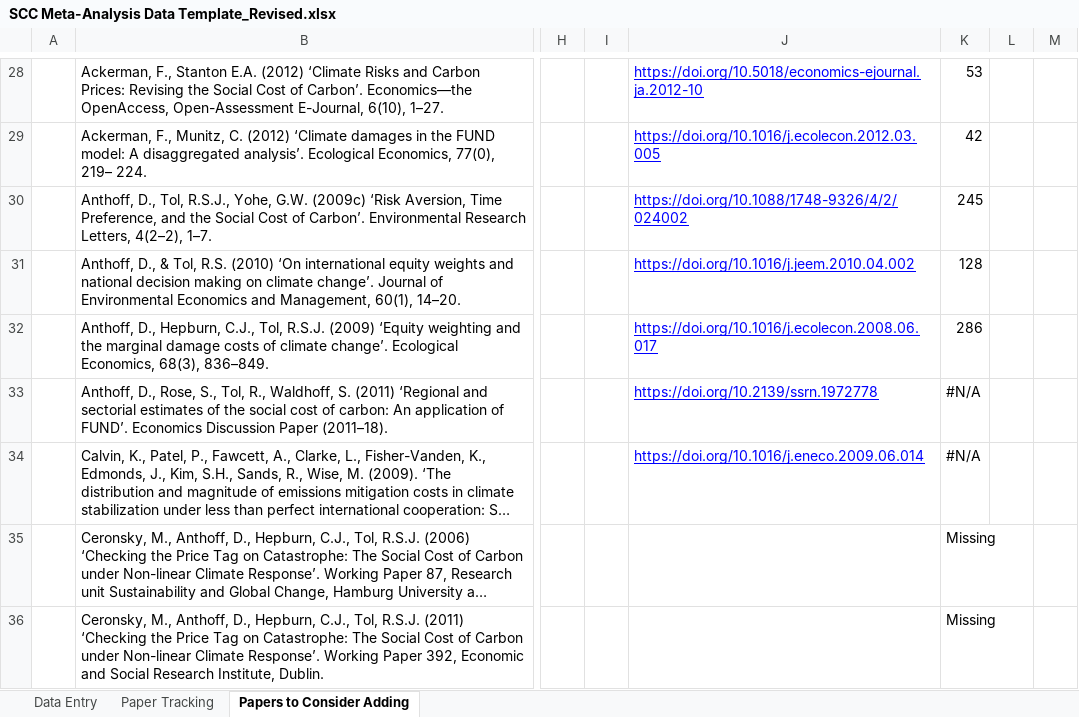
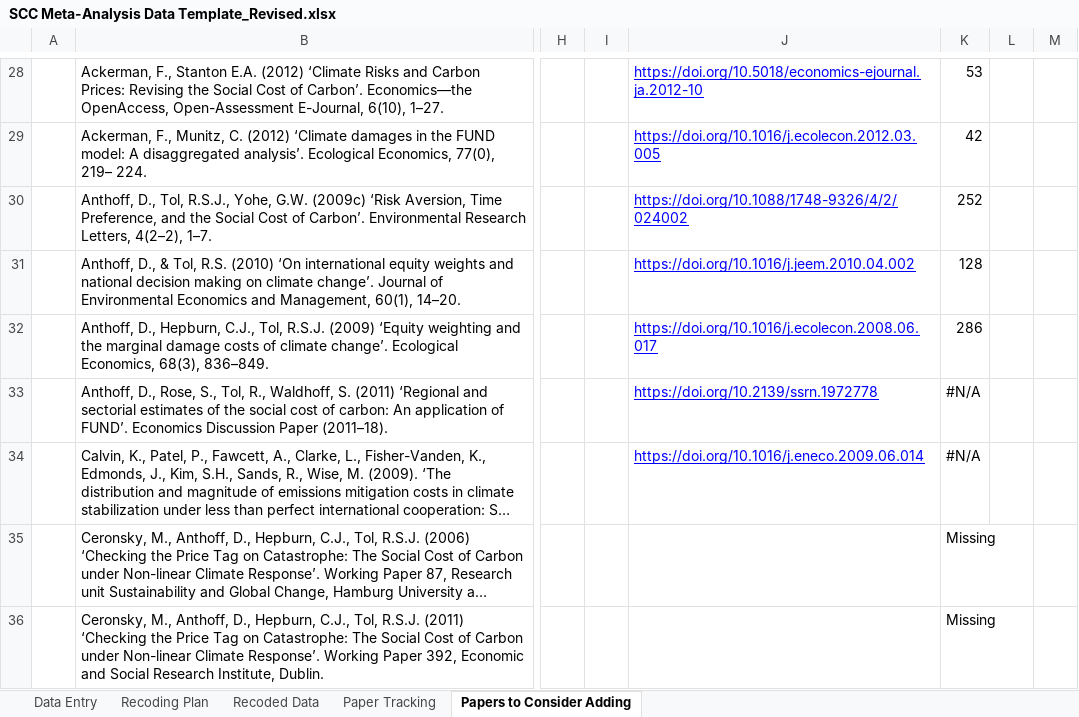
Before and after one commit to fmoore125/scc_structural, an Excel workbook: data/data_collection/SCC Meta-Analysis Data Template_Revised.xlsx, sheet Papers to Consider Adding, drawn as a sheet; only a part is shown, gaps mark what is left out; long unchanged cells end in …; values as stored, in another font and other column widths than the file's, no borders; charts and pictures not drawn; the diff names each change by its address in the sheet, - before the commit and + after, or states it on an @@ line.

```diff
--- a/data/data_collection/SCC Meta-Analysis Data Template_Revised.xlsx (sheet Papers to Consider Adding)
+++ b/data/data_collection/SCC Meta-Analysis Data Template_Revised.xlsx (sheet Papers to Consider Adding)
+sheet tab: Recoding Plan
+sheet tab: Recoded Data
-K30: 245
+K30: 252
```
Also changed, not shown: sheet Paper Tracking, sheet Data Entry, formulas that keep their value, charts or pictures, 4 other files.
